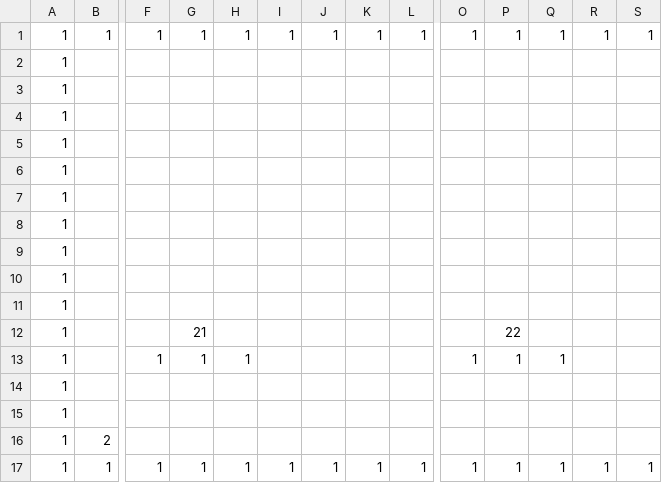
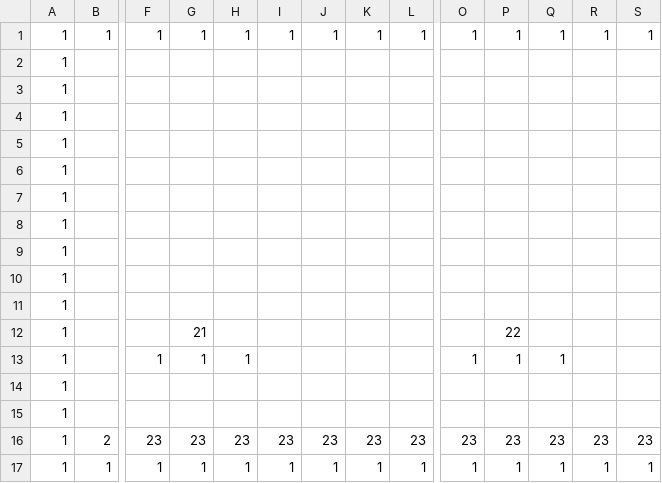
Before and after one commit to adenin1128/omaenihamuri, a CSV file: ひな形/project/data/stage05.csv, drawn as a sheet; only a part is shown, gaps mark what is left out; removed rows and columns are numbered as before the commit, all else as after; rows hold the shown columns only; the diff names each change by its address in the sheet, - before the commit and + after, or states it on an @@ line.

```diff
--- a/ひな形/project/data/stage05.csv
+++ b/ひな形/project/data/stage05.csv
-row 16: 1 | 2
+row 16: 1 | 2 | 23 | 23 | 23 | 23 | 23 | 23 | 23 | 23 | 23 | 23 | 23 | 23
```
Also changed, not shown: ひな形/project/data/stage01.csv, 5 other files.
